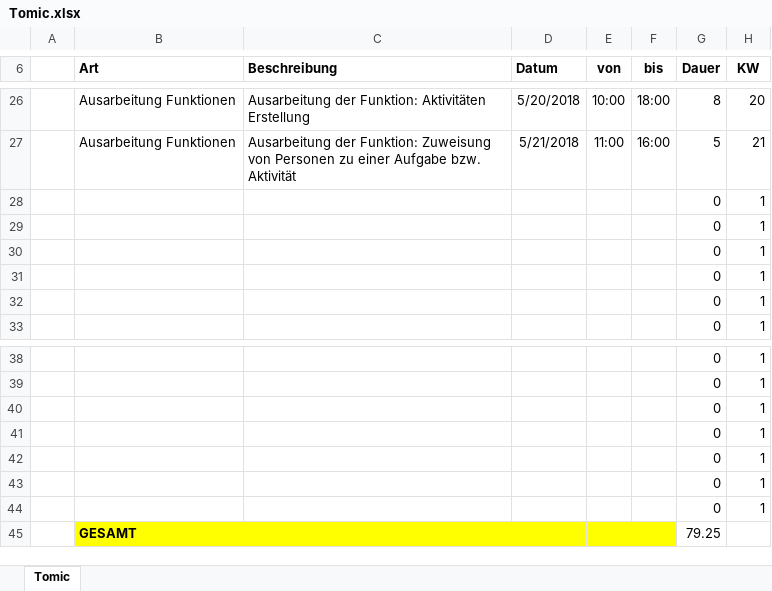
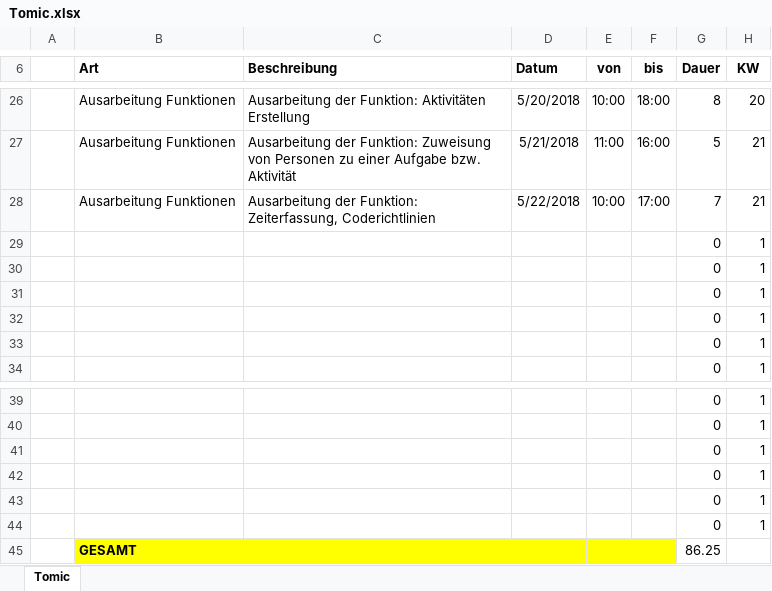
Before and after one commit to ateuchtmann/259035_SoftEngPR, an Excel workbook: Dokumente/Zeiterfassung/Tomic.xlsx, sheet Tomic, drawn as a sheet; only a part is shown, gaps mark what is left out; values as stored, in another font and other column widths than the file's, no borders; table styles not drawn; removed rows and columns are numbered as before the commit, all else as after; the diff names each change by its address in the sheet, - before the commit and + after, or states it on an @@ line.

Commit message:
ZeiterfassungUpdate

```diff
--- a/Dokumente/Zeiterfassung/Tomic.xlsx (sheet Tomic)
+++ b/Dokumente/Zeiterfassung/Tomic.xlsx (sheet Tomic)
+row 28:  | Ausarbeitung Funktionen | Ausarbeitung der Funktion: Zeiterfassung, Coderichtlinien | 5/22/2018 | 10:00 | 17:00 | 7 | 21
-row 44:  |  |  |  |  |  | 0 | 1
-G45 (Dauer): 79.25
+G45 (Dauer): 86.25
```
Also changed, not shown: Dokumente/Zeiterfassung/Dusanic.xlsx.
